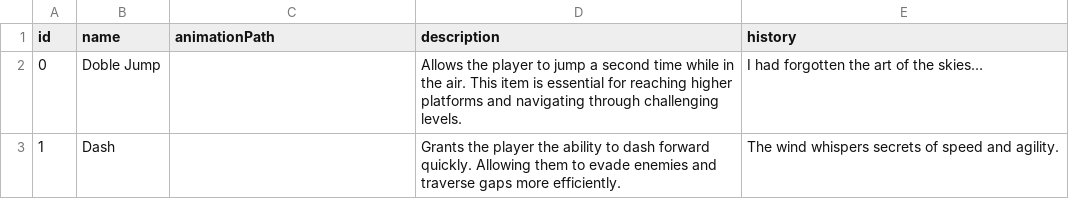
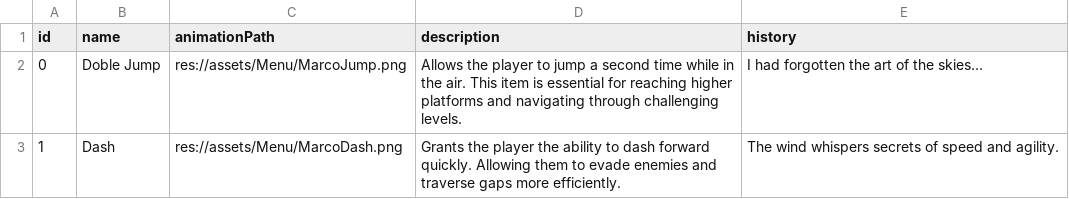
Before and after one commit to KotasanStudio/Faeterna, a CSV file: data/items.csv, drawn as a sheet.

Commit message:
feat: update item loading and UI references in Objeto and ObjetoDescription

```diff
--- a/data/items.csv
+++ b/data/items.csv
@@ -1,3 +1,3 @@
 id,name,animationPath,description,history
-0,Doble Jump,"",Allows the player to jump a second time while in the air. This item is essential for reaching higher platforms and navigating through challenging levels.,I had forgotten the art of the skies…
-1,Dash,"",Grants the player the ability to dash forward quickly. Allowing them to evade enemies and traverse gaps more efficiently.,The wind whispers secrets of speed and agility.
+0,Doble Jump,"res://assets/Menu/MarcoJump.png",Allows the player to jump a second time while in the air. This item is essential for reaching higher platforms and navigating through challenging levels.,I had forgotten the art of the skies…
+1,Dash,"res://assets/Menu/MarcoDash.png",Grants the player the ability to dash forward quickly. Allowing them to evade enemies and traverse gaps more efficiently.,The wind whispers secrets of speed and agility.
```
Also changed, not shown: 11 other files.
